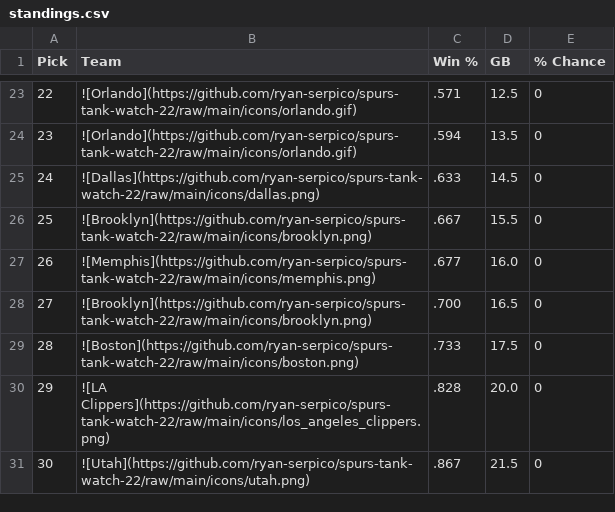
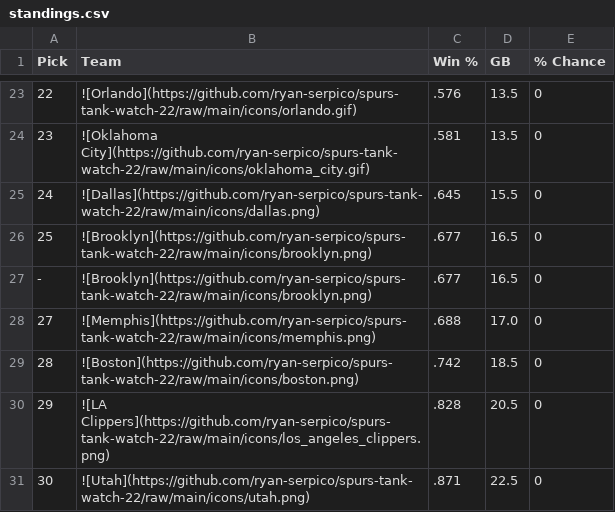
Before and after one commit to ryan-serpico/spurs-tank-watch-22, a CSV file: output/standings.csv, drawn as a sheet; only a part is shown, gaps mark what is left out; the diff covers the shown part only.

```diff
--- a/output/standings.csv
+++ b/output/standings.csv
@@ -23,9 +23,9 @@ Pick,Team,Win %,GB,% Chance
-22,![Orlando](https://github.com/ryan-serpico/spurs-tank-watch-22/raw/main/icons/orlando.gif),.571,12.5,0
-23,![Orlando](https://github.com/ryan-serpico/spurs-tank-watch-22/raw/main/icons/orlando.gif),.594,13.5,0
-24,![Dallas](https://github.com/ryan-serpico/spurs-tank-watch-22/raw/main/icons/dallas.png),.633,14.5,0
-25,![Brooklyn](https://github.com/ryan-serpico/spurs-tank-watch-22/raw/main/icons/brooklyn.png),.667,15.5,0
-26,![Memphis](https://github.com/ryan-serpico/spurs-tank-watch-22/raw/main/icons/memphis.png),.677,16.0,0
-27,![Brooklyn](https://github.com/ryan-serpico/spurs-tank-watch-22/raw/main/icons/brooklyn.png),.700,16.5,0
-28,![Boston](https://github.com/ryan-serpico/spurs-tank-watch-22/raw/main/icons/boston.png),.733,17.5,0
-29,![LA Clippers](https://github.com/ryan-serpico/spurs-tank-watch-22/raw/main/icons/los_angeles_clippers.png),.828,20.0,0
-30,![Utah](https://github.com/ryan-serpico/spurs-tank-watch-22/raw/main/icons/utah.png),.867,21.5,0
+22,![Orlando](https://github.com/ryan-serpico/spurs-tank-watch-22/raw/main/icons/orlando.gif),.576,13.5,0
+23,![Oklahoma City](https://github.com/ryan-serpico/spurs-tank-watch-22/raw/main/icons/oklahoma_city.gif),.581,13.5,0
+24,![Dallas](https://github.com/ryan-serpico/spurs-tank-watch-22/raw/main/icons/dallas.png),.645,15.5,0
+25,![Brooklyn](https://github.com/ryan-serpico/spurs-tank-watch-22/raw/main/icons/brooklyn.png),.677,16.5,0
+-,![Brooklyn](https://github.com/ryan-serpico/spurs-tank-watch-22/raw/main/icons/brooklyn.png),.677,16.5,0
+27,![Memphis](https://github.com/ryan-serpico/spurs-tank-watch-22/raw/main/icons/memphis.png),.688,17.0,0
+28,![Boston](https://github.com/ryan-serpico/spurs-tank-watch-22/raw/main/icons/boston.png),.742,18.5,0
+29,![LA Clippers](https://github.com/ryan-serpico/spurs-tank-watch-22/raw/main/icons/los_angeles_clippers.png),.828,20.5,0
+30,![Utah](https://github.com/ryan-serpico/spurs-tank-watch-22/raw/main/icons/utah.png),.871,22.5,0
```
Also changed, not shown: 2 added rows, 2 removed rows and 30 edited cells elsewhere in this file, 4 other files.
